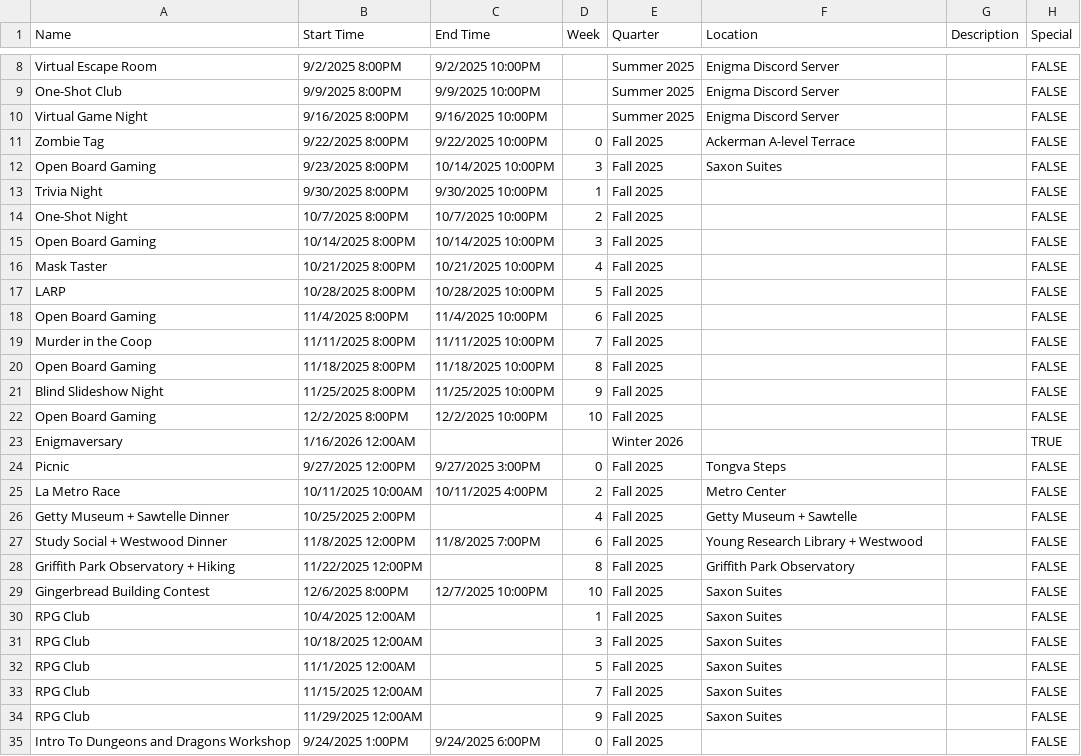
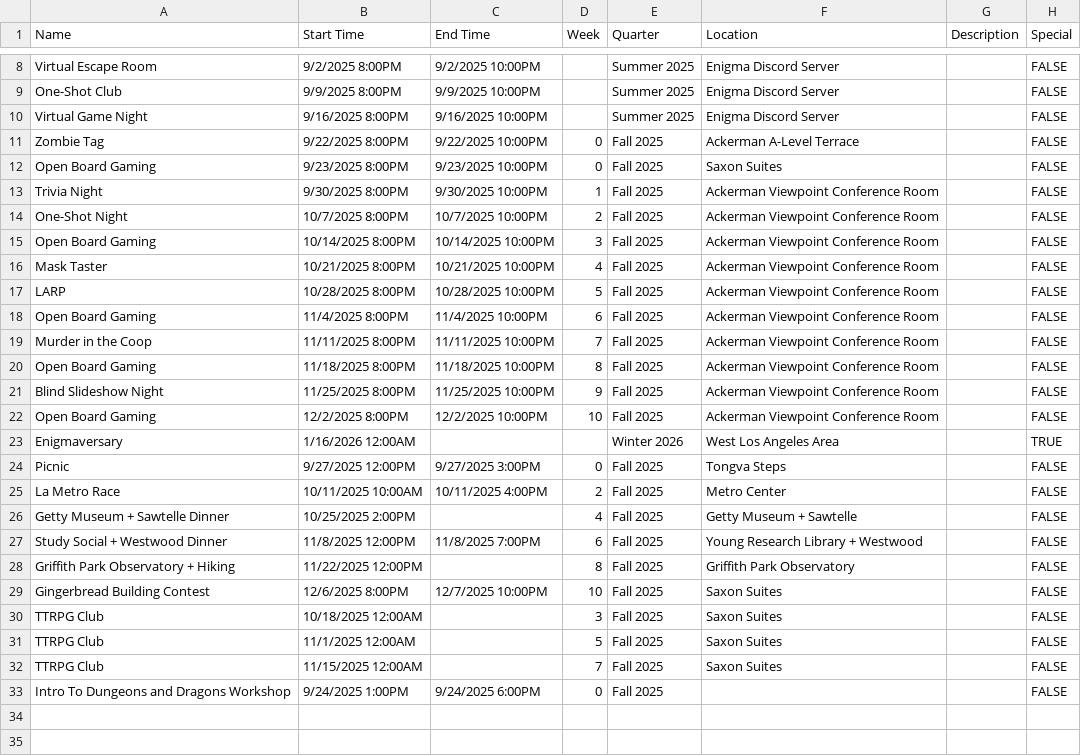
Before and after one commit to JadonJZhu/enigma-website, a CSV file: src/data/events-master-list.csv, drawn as a sheet; only a part is shown, gaps mark what is left out.

Commit message:
updated evenst master list

```diff
--- a/src/data/events-master-list.csv
+++ b/src/data/events-master-list.csv
@@ -10,15 +10,15 @@ One-Shot Club,9/9/2025 8:00PM,9/9/2025 10:00PM,,Summer 2025,Enigma Discord Serve
 Virtual Game Night,9/16/2025 8:00PM,9/16/2025 10:00PM,,Summer 2025,Enigma Discord Server,,FALSE
-Zombie Tag,9/22/2025 8:00PM,9/22/2025 10:00PM,0,Fall 2025,Ackerman A-level Terrace,,FALSE
-Open Board Gaming,9/23/2025 8:00PM,10/14/2025 10:00PM,3,Fall 2025,Saxon Suites,,FALSE
-Trivia Night,9/30/2025 8:00PM,9/30/2025 10:00PM,1,Fall 2025,,,FALSE
-One-Shot Night,10/7/2025 8:00PM,10/7/2025 10:00PM,2,Fall 2025,,,FALSE
-Open Board Gaming,10/14/2025 8:00PM,10/14/2025 10:00PM,3,Fall 2025,,,FALSE
-Mask Taster,10/21/2025 8:00PM,10/21/2025 10:00PM,4,Fall 2025,,,FALSE
-LARP,10/28/2025 8:00PM,10/28/2025 10:00PM,5,Fall 2025,,,FALSE
-Open Board Gaming,11/4/2025 8:00PM,11/4/2025 10:00PM,6,Fall 2025,,,FALSE
-Murder in the Coop,11/11/2025 8:00PM,11/11/2025 10:00PM,7,Fall 2025,,,FALSE
-Open Board Gaming,11/18/2025 8:00PM,11/18/2025 10:00PM,8,Fall 2025,,,FALSE
-Blind Slideshow Night,11/25/2025 8:00PM,11/25/2025 10:00PM,9,Fall 2025,,,FALSE
-Open Board Gaming,12/2/2025 8:00PM,12/2/2025 10:00PM,10,Fall 2025,,,FALSE
-Enigmaversary,1/16/2026 12:00AM,,,Winter 2026,,,TRUE
+Zombie Tag,9/22/2025 8:00PM,9/22/2025 10:00PM,0,Fall 2025,Ackerman A-Level Terrace,,FALSE
+Open Board Gaming,9/23/2025 8:00PM,9/23/2025 10:00PM,0,Fall 2025,Saxon Suites,,FALSE
+Trivia Night,9/30/2025 8:00PM,9/30/2025 10:00PM,1,Fall 2025,Ackerman Viewpoint Conference Room,,FALSE
+One-Shot Night,10/7/2025 8:00PM,10/7/2025 10:00PM,2,Fall 2025,Ackerman Viewpoint Conference Room,,FALSE
+Open Board Gaming,10/14/2025 8:00PM,10/14/2025 10:00PM,3,Fall 2025,Ackerman Viewpoint Conference Room,,FALSE
+Mask Taster,10/21/2025 8:00PM,10/21/2025 10:00PM,4,Fall 2025,Ackerman Viewpoint Conference Room,,FALSE
+LARP,10/28/2025 8:00PM,10/28/2025 10:00PM,5,Fall 2025,Ackerman Viewpoint Conference Room,,FALSE
+Open Board Gaming,11/4/2025 8:00PM,11/4/2025 10:00PM,6,Fall 2025,Ackerman Viewpoint Conference Room,,FALSE
+Murder in the Coop,11/11/2025 8:00PM,11/11/2025 10:00PM,7,Fall 2025,Ackerman Viewpoint Conference Room,,FALSE
+Open Board Gaming,11/18/2025 8:00PM,11/18/2025 10:00PM,8,Fall 2025,Ackerman Viewpoint Conference Room,,FALSE
+Blind Slideshow Night,11/25/2025 8:00PM,11/25/2025 10:00PM,9,Fall 2025,Ackerman Viewpoint Conference Room,,FALSE
+Open Board Gaming,12/2/2025 8:00PM,12/2/2025 10:00PM,10,Fall 2025,Ackerman Viewpoint Conference Room,,FALSE
+Enigmaversary,1/16/2026 12:00AM,,,Winter 2026,West Los Angeles Area,,TRUE
 Picnic,9/27/2025 12:00PM,9/27/2025 3:00PM,0,Fall 2025,Tongva Steps,,FALSE
@@ -29,7 +29,5 @@ Griffith Park Observatory + Hiking,11/22/2025 12:00PM,,8,Fall 2025,Griffith Park
 Gingerbread Building Contest,12/6/2025 8:00PM,12/7/2025 10:00PM,10,Fall 2025,Saxon Suites,,FALSE
-RPG Club,10/4/2025 12:00AM,,1,Fall 2025,Saxon Suites,,FALSE
-RPG Club,10/18/2025 12:00AM,,3,Fall 2025,Saxon Suites,,FALSE
-RPG Club,11/1/2025 12:00AM,,5,Fall 2025,Saxon Suites,,FALSE
-RPG Club,11/15/2025 12:00AM,,7,Fall 2025,Saxon Suites,,FALSE
-RPG Club,11/29/2025 12:00AM,,9,Fall 2025,Saxon Suites,,FALSE
+TTRPG Club,10/18/2025 12:00AM,,3,Fall 2025,Saxon Suites,,FALSE
+TTRPG Club,11/1/2025 12:00AM,,5,Fall 2025,Saxon Suites,,FALSE
+TTRPG Club,11/15/2025 12:00AM,,7,Fall 2025,Saxon Suites,,FALSE
 Intro To Dungeons and Dragons Workshop,9/24/2025 1:00PM,9/24/2025 6:00PM,0,Fall 2025,,,FALSE
```
